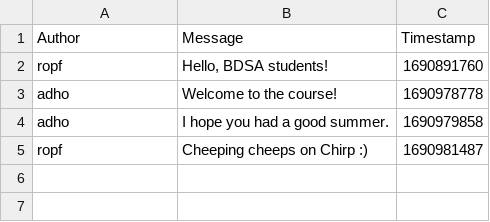
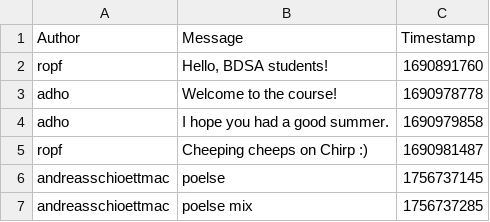
Before and after one commit to ITU-BDSA2025-GROUP6/Chirp, a CSV file: Chirp.CLI/Data/chirp_cli_db.csv, drawn as a sheet.

Commit message:
Write to CSV
Co-Author ludvig.elias.kirkeby@gmail.com, cenh@itu.dk, anys@itu.dk, sebseb10@gmail.com, mcls@itu.dk, anna.kirstine.hoff@gmail.com

```diff
--- a/Chirp.CLI/Data/chirp_cli_db.csv
+++ b/Chirp.CLI/Data/chirp_cli_db.csv
@@ -5 +5,3 @@ adho,"I hope you had a good summer.",1690979858
 ropf,"Cheeping cheeps on Chirp :)",1690981487
+andreasschioettmac, poelse,1756737145
+andreasschioettmac,"poelse mix",1756737285
```
Also changed, not shown: 1 other file.
